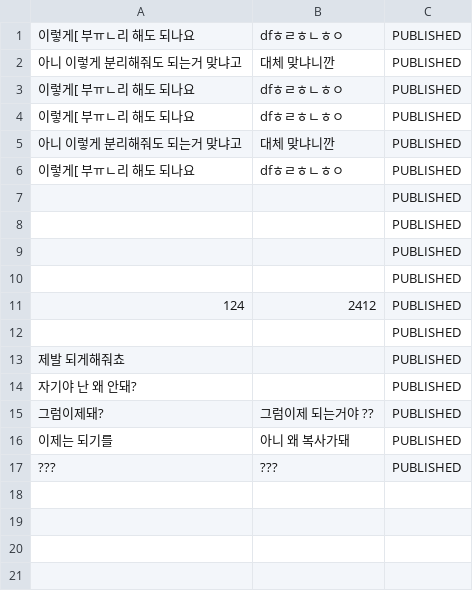
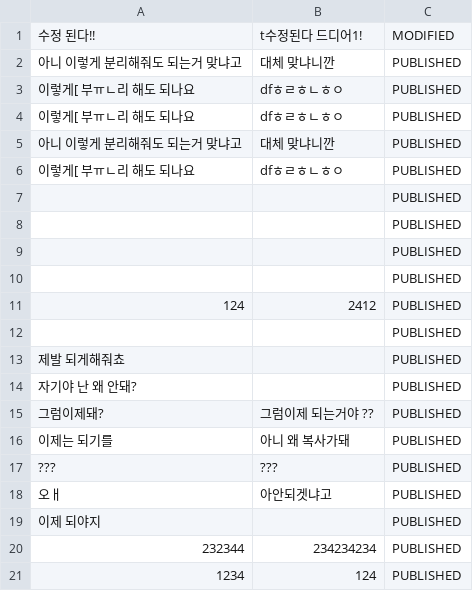
Before and after one commit to Seouldream/web-01-project01-Seouldream, a CSV file: private.csv, drawn as a sheet.

```diff
--- a/private.csv
+++ b/private.csv
@@ -1,2 +1,2 @@
-이렇게[ 부ㅠㄴ리 해도 되나요 ,dfㅎㄹㅎㄴㅎㅇ,PUBLISHED
+수정 된다!!,t수정된다 드디어1!,MODIFIED
 아니 이렇게 분리해줘도 되는거 맞냐고,대체 맞냐니깐,PUBLISHED
@@ -17 +17,5 @@
 ???,???,PUBLISHED
+오ㅐ ,아안되겟냐고,PUBLISHED
+이제 되야지,,PUBLISHED
+232344,234234234,PUBLISHED
+1234,124,PUBLISHED
```
Also changed, not shown: input.csv, 9 other files.
